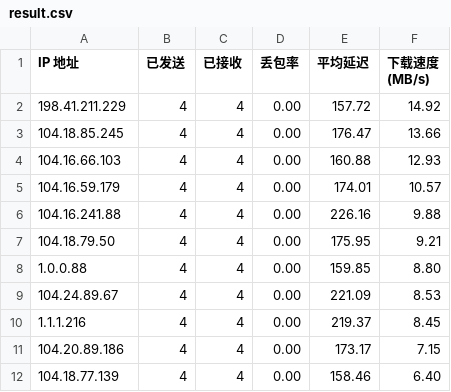
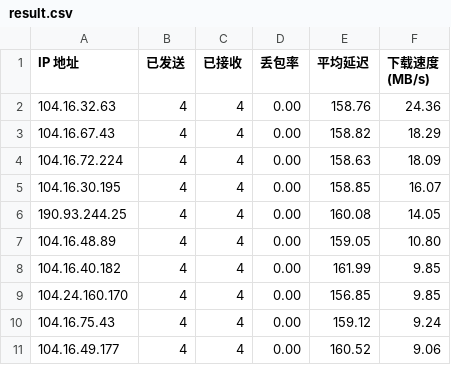
Before and after one commit to mangoeffect/use_cloudflare_cdn_web_site_list, a CSV file: result.csv, drawn as a sheet; only a part is shown; the diff covers the shown part only.

```diff
--- a/result.csv
+++ b/result.csv
@@ -1,12 +1,11 @@
 IP 地址,已发送,已接收,丢包率,平均延迟,下载速度 (MB/s)
-198.41.211.229,4,4,0.00,157.72,14.92
-104.18.85.245,4,4,0.00,176.47,13.66
-104.16.66.103,4,4,0.00,160.88,12.93
-104.16.59.179,4,4,0.00,174.01,10.57
-104.16.241.88,4,4,0.00,226.16,9.88
-104.18.79.50,4,4,0.00,175.95,9.21
-1.0.0.88,4,4,0.00,159.85,8.80
-104.24.89.67,4,4,0.00,221.09,8.53
-1.1.1.216,4,4,0.00,219.37,8.45
-104.20.89.186,4,4,0.00,173.17,7.15
-104.18.77.139,4,4,0.00,158.46,6.40
+104.16.32.63,4,4,0.00,158.76,24.36
+104.16.67.43,4,4,0.00,158.82,18.29
+104.16.72.224,4,4,0.00,158.63,18.09
+104.16.30.195,4,4,0.00,158.85,16.07
+190.93.244.25,4,4,0.00,160.08,14.05
+104.16.48.89,4,4,0.00,159.05,10.80
+104.16.40.182,4,4,0.00,161.99,9.85
+104.24.160.170,4,4,0.00,156.85,9.85
+104.16.75.43,4,4,0.00,159.12,9.24
+104.16.49.177,4,4,0.00,160.52,9.06
```
Also changed, not shown: 1 added row and 26 edited cells elsewhere in this file, 1 other file.
